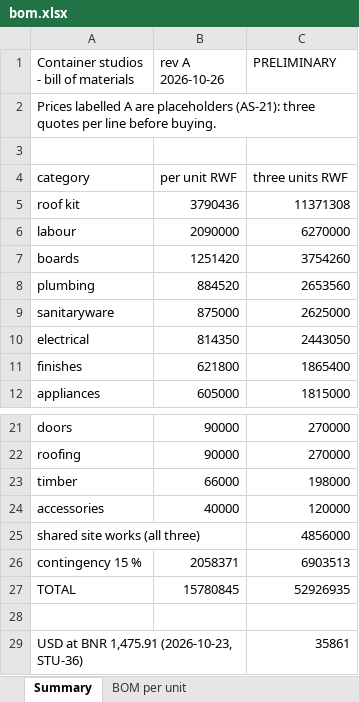
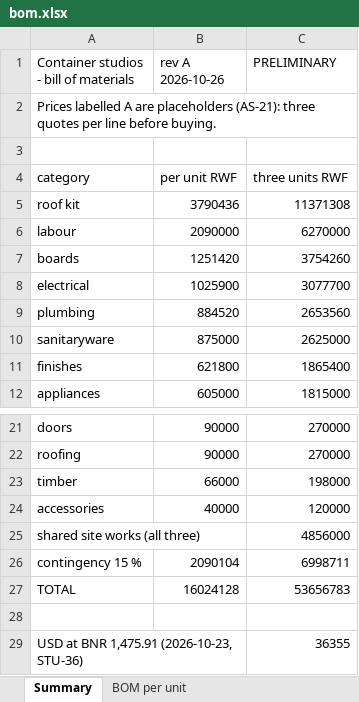
Before and after one commit to databayt/farm, an Excel workbook: public/designs/studio/data/bom.xlsx, sheet Summary, drawn as a sheet; only a part is shown, gaps mark what is left out; values as stored, in another font and other column widths than the file's, no borders; removed rows and columns are numbered as before the commit, all else as after; the diff names each change by its address in the sheet, - before the commit and + after, or states it on an @@ line.

```diff
--- a/public/designs/studio/data/bom.xlsx (sheet Summary)
+++ b/public/designs/studio/data/bom.xlsx (sheet Summary)
+row 8: electrical | 1025900 | 3077700
-row 10: electrical | 814350 | 2443050
-B26 (rev A 2026-10-26): 2058371
+B26 (rev A 2026-10-26): 2090104
-C26 (PRELIMINARY): 6903513
+C26 (PRELIMINARY): 6998711
-B27 (rev A 2026-10-26): 15780845
+B27 (rev A 2026-10-26): 16024128
-C27 (PRELIMINARY): 52926935
+C27 (PRELIMINARY): 53656783
-C29 (PRELIMINARY): 35861
+C29 (PRELIMINARY): 36355
```
Also changed, not shown: sheet BOM per unit, 29 other files.
